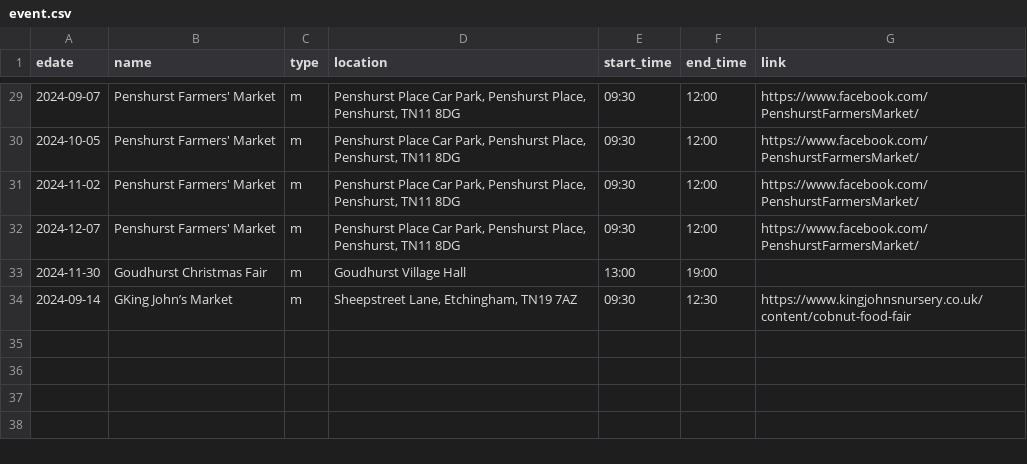
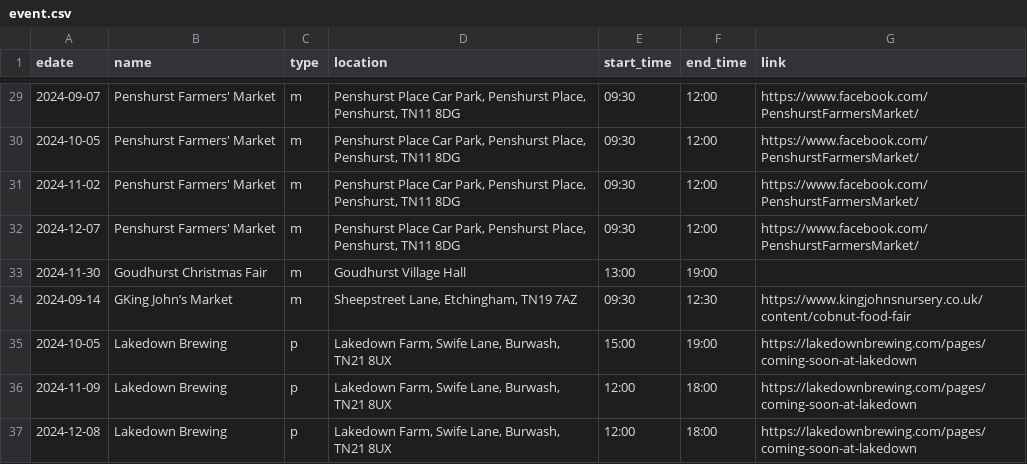
Before and after one commit to sela/amthuc-viet, a CSV file: _data/event.csv, drawn as a sheet; only a part is shown, gaps mark what is left out; the diff names each change by its address in the sheet, - before the commit and + after, or states it on an @@ line.

Commit message:
Update event.csv

```diff
--- a/_data/event.csv
+++ b/_data/event.csv
+row 35: 2024-10-05 | Lakedown Brewing | p | Lakedown Farm, Swife Lane, Burwash, TN21 8UX | 15:00 | 19:00 | https://lakedownbrewing.com/pages/coming-soon-at-lakedown
+row 36: 2024-11-09 | Lakedown Brewing | p | Lakedown Farm, Swife Lane, Burwash, TN21 8UX | 12:00 | 18:00 | https://lakedownbrewing.com/pages/coming-soon-at-lakedown
+row 37: 2024-12-08 | Lakedown Brewing | p | Lakedown Farm, Swife Lane, Burwash, TN21 8UX | 12:00 | 18:00 | https://lakedownbrewing.com/pages/coming-soon-at-lakedown
```
